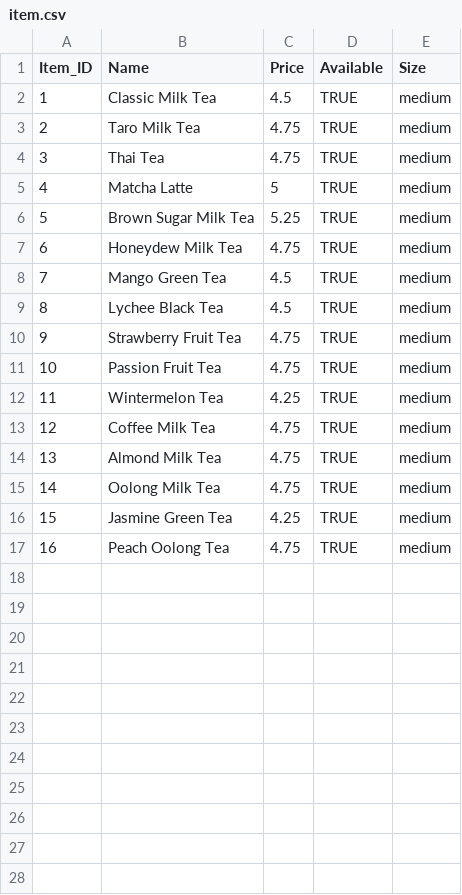
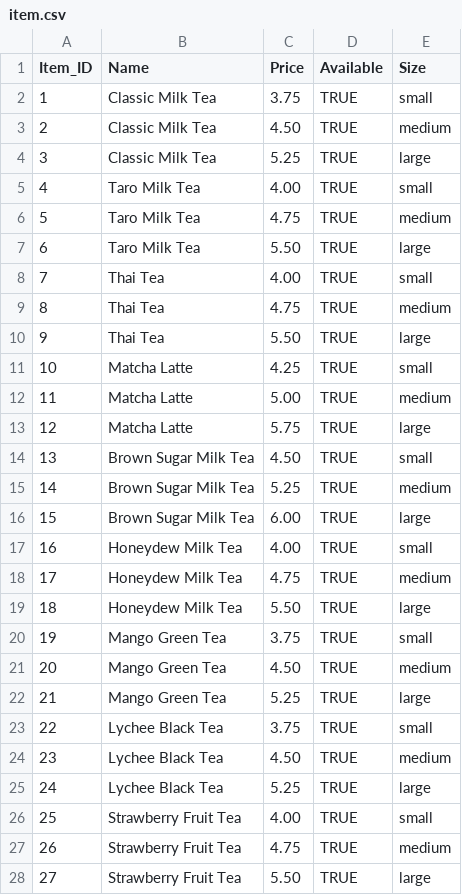
Before and after one commit to CSCE331-Fall2025-900-911/project2-gang-43, a CSV file: csv/item.csv, drawn as a sheet; only a part is shown; the shorter side is filled out with more unchanged rows; addresses are those after the commit; the diff covers the shown part only; the diff names each change by its address in the sheet, - before the commit and + after, or states it on an @@ line.

Commit message:
added extra sizes + modified prices

```diff
--- a/csv/item.csv
+++ b/csv/item.csv
+row 2: 1 | Classic Milk Tea | 3.75 | TRUE | small
@@ column A (Item_ID) renumbered between rows 3 and 48 @@
-C3 (Price): 4.5
+C3 (Price): 4.50
+row 4: 3 | Classic Milk Tea | 5.25 | TRUE | large
+row 5: 4 | Taro Milk Tea | 4.00 | TRUE | small
+row 7: 6 | Taro Milk Tea | 5.50 | TRUE | large
+row 8: 7 | Thai Tea | 4.00 | TRUE | small
+row 10: 9 | Thai Tea | 5.50 | TRUE | large
+row 11: 10 | Matcha Latte | 4.25 | TRUE | small
-C12 (Price): 5
+C12 (Price): 5.00
+row 13: 12 | Matcha Latte | 5.75 | TRUE | large
+row 14: 13 | Brown Sugar Milk Tea | 4.50 | TRUE | small
+row 16: 15 | Brown Sugar Milk Tea | 6.00 | TRUE | large
+row 17: 16 | Honeydew Milk Tea | 4.00 | TRUE | small
+row 19: 18 | Honeydew Milk Tea | 5.50 | TRUE | large
+row 20: 19 | Mango Green Tea | 3.75 | TRUE | small
-C21 (Price): 4.5
+C21 (Price): 4.50
+row 22: 21 | Mango Green Tea | 5.25 | TRUE | large
+row 23: 22 | Lychee Black Tea | 3.75 | TRUE | small
-C24 (Price): 4.5
+C24 (Price): 4.50
+row 25: 24 | Lychee Black Tea | 5.25 | TRUE | large
+row 26: 25 | Strawberry Fruit Tea | 4.00 | TRUE | small
+row 28: 27 | Strawberry Fruit Tea | 5.50 | TRUE | large
```
Also changed, not shown: 14 added rows elsewhere in this file.
